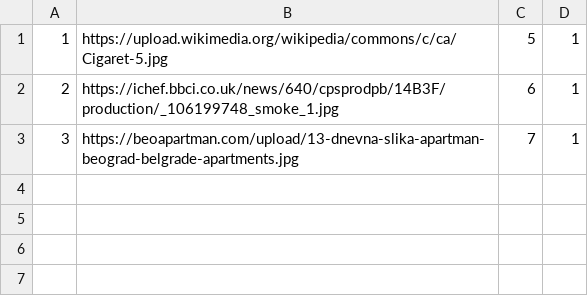
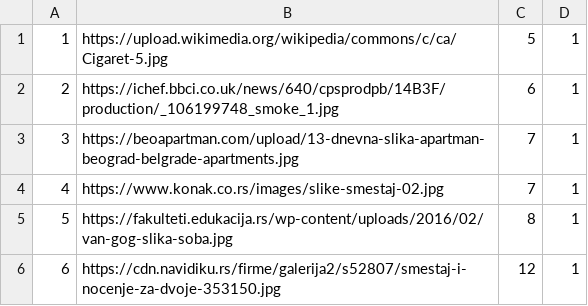
Before and after one commit to kovacevicanja/sims-grupa3-teamA, a CSV file: Resources/Images/accommodationguestimages.csv, drawn as a sheet; the diff names each change by its address in the sheet, - before the commit and + after, or states it on an @@ line.

```diff
--- a/Resources/Images/accommodationguestimages.csv
+++ b/Resources/Images/accommodationguestimages.csv
+row 4: 4 | https://www.konak.co.rs/images/slike-smestaj-02.jpg | 7 | 1
+row 5: 5 | https://fakulteti.edukacija.rs/wp-content/uploads/2016/02/van-gog-slika-soba.jpg | 8 | 1
+row 6: 6 | https://cdn.navidiku.rs/firme/galerija2/s52807/smestaj-i-nocenje-za-dvoje-353150.jpg | 12 | 1
```
Also changed, not shown: Resources/Data/notifications.csv, 35 other files.
